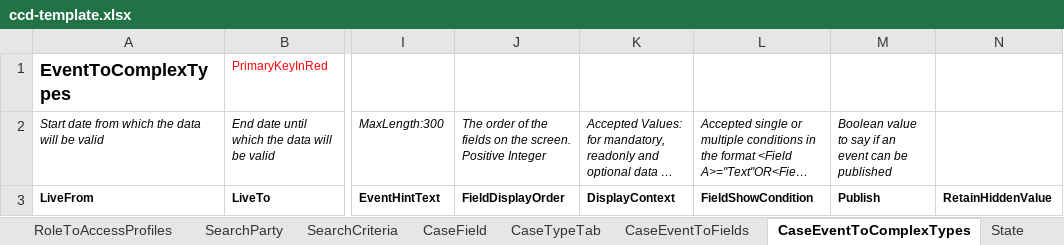
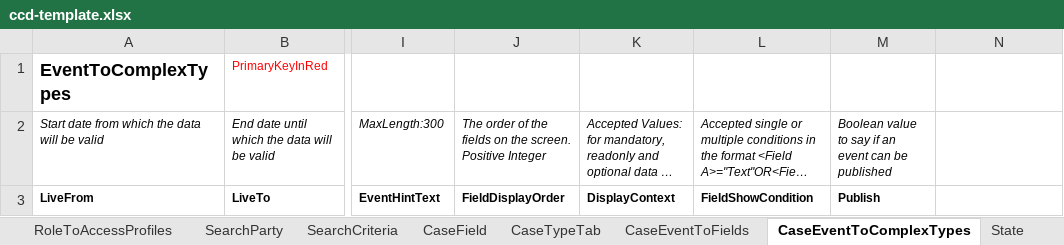
Before and after one commit to hmcts/ccd-definition-processor, an Excel workbook: data/ccd-template.xlsx, sheet CaseEventToComplexTypes, drawn as a sheet; only a part is shown, gaps mark what is left out; long unchanged cells end in …; values as stored, in another font and other column widths than the file's, no borders; the diff names each change by its address in the sheet, - before the commit and + after, or states it on an @@ line.

Commit message:
Add RetainHiddenValue column to case event to complex types -- revert (#351)

```diff
--- a/data/ccd-template.xlsx (sheet CaseEventToComplexTypes)
+++ b/data/ccd-template.xlsx (sheet CaseEventToComplexTypes)
-N3: RetainHiddenValue
+N3: (empty)
```
